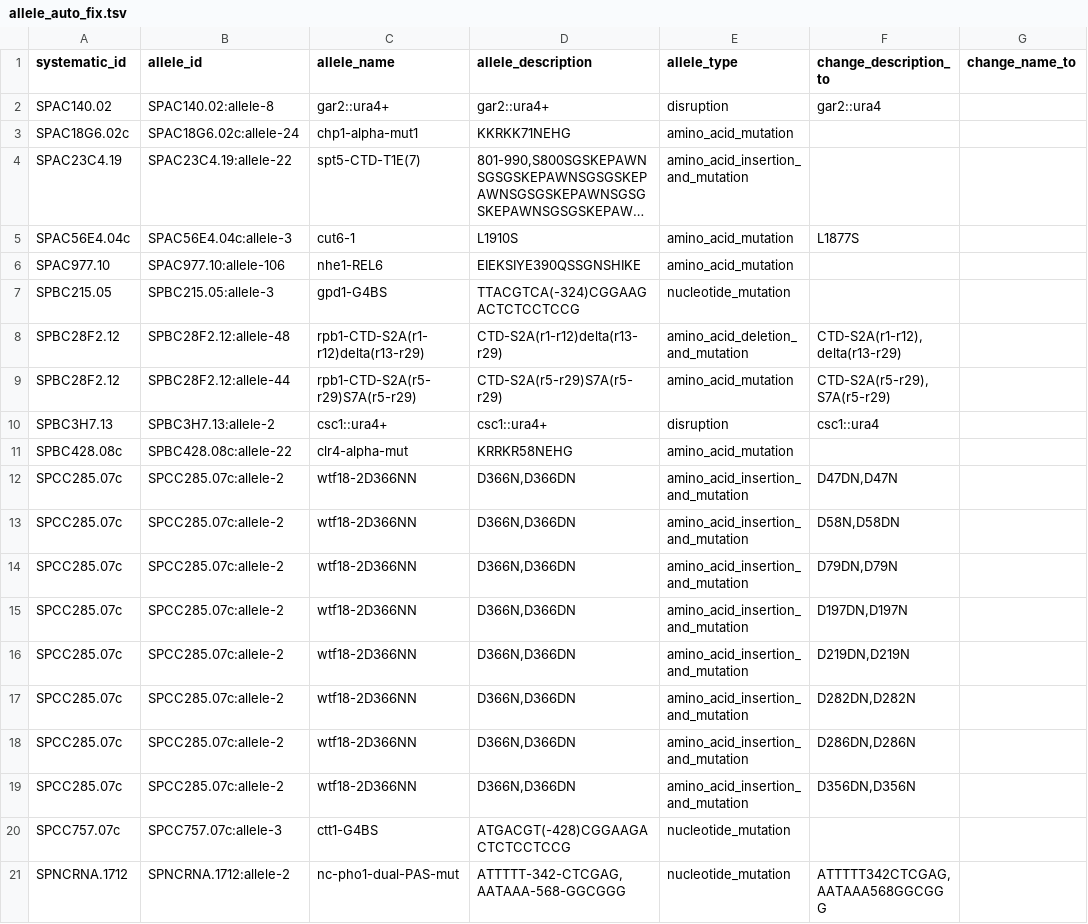
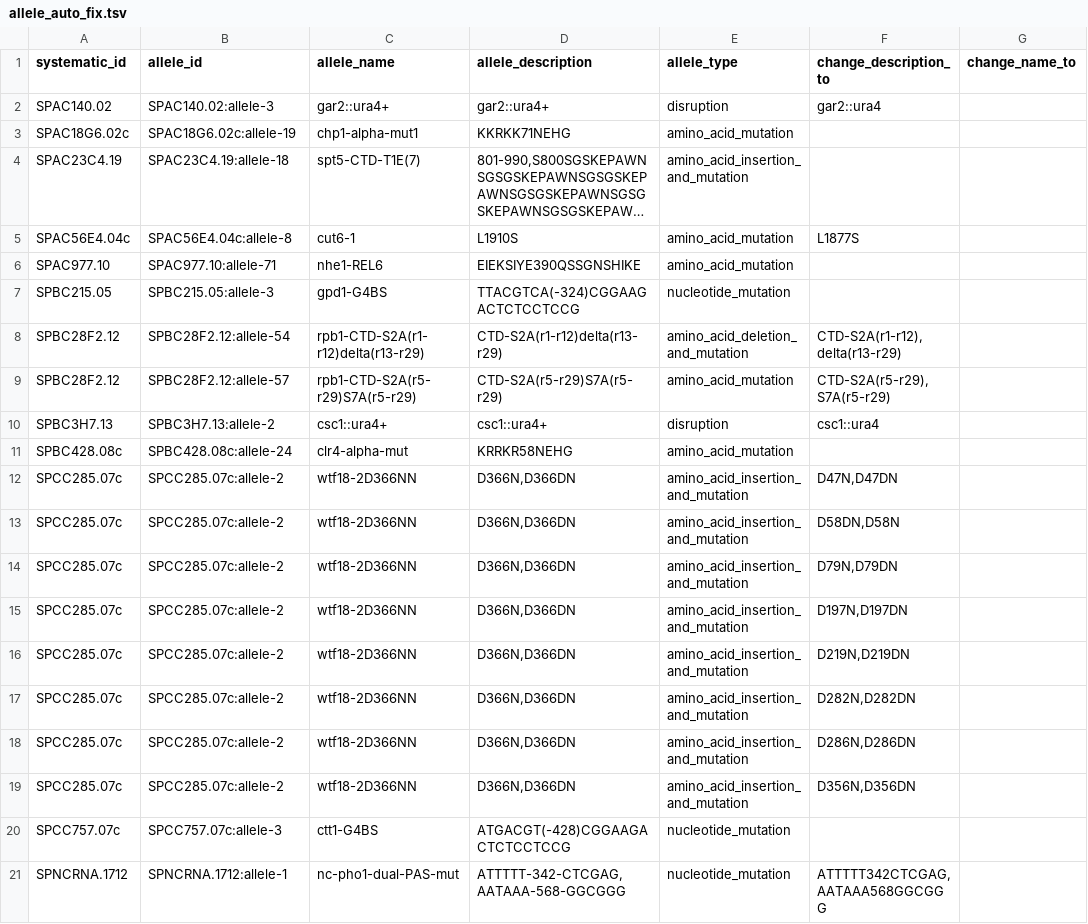
Before and after one commit to pombase/allele_qc, a TSV file: results/allele_auto_fix.tsv, drawn as a sheet; only a part is shown; long unchanged cells end in …; the diff names each change by its address in the sheet, - before the commit and + after, or states it on an @@ line.

```diff
--- a/results/allele_auto_fix.tsv
+++ b/results/allele_auto_fix.tsv
-B2 (allele_id): SPAC140.02:allele-8
+B2 (allele_id): SPAC140.02:allele-3
-B3 (allele_id): SPAC18G6.02c:allele-24
+B3 (allele_id): SPAC18G6.02c:allele-19
-B4 (allele_id): SPAC23C4.19:allele-22
+B4 (allele_id): SPAC23C4.19:allele-18
-B5 (allele_id): SPAC56E4.04c:allele-3
+B5 (allele_id): SPAC56E4.04c:allele-8
-B6 (allele_id): SPAC977.10:allele-106
+B6 (allele_id): SPAC977.10:allele-71
-B8 (allele_id): SPBC28F2.12:allele-48
+B8 (allele_id): SPBC28F2.12:allele-54
-B9 (allele_id): SPBC28F2.12:allele-44
+B9 (allele_id): SPBC28F2.12:allele-57
-B11 (allele_id): SPBC428.08c:allele-22
+B11 (allele_id): SPBC428.08c:allele-24
-F12 (change_description_to): D47DN,D47N
+F12 (change_description_to): D47N,D47DN
-F13 (change_description_to): D58N,D58DN
+F13 (change_description_to): D58DN,D58N
-F14 (change_description_to): D79DN,D79N
+F14 (change_description_to): D79N,D79DN
-F15 (change_description_to): D197DN,D197N
+F15 (change_description_to): D197N,D197DN
-F16 (change_description_to): D219DN,D219N
+F16 (change_description_to): D219N,D219DN
-F17 (change_description_to): D282DN,D282N
+F17 (change_description_to): D282N,D282DN
-F18 (change_description_to): D286DN,D286N
+F18 (change_description_to): D286N,D286DN
-F19 (change_description_to): D356DN,D356N
+F19 (change_description_to): D356N,D356DN
-B21 (allele_id): SPNCRNA.1712:allele-2
+B21 (allele_id): SPNCRNA.1712:allele-1
```
Also changed, not shown: results/allele_cannot_fix_other_errors.tsv, results/protein_modification_cannot_fix_other_errors.tsv, 5 other files.
